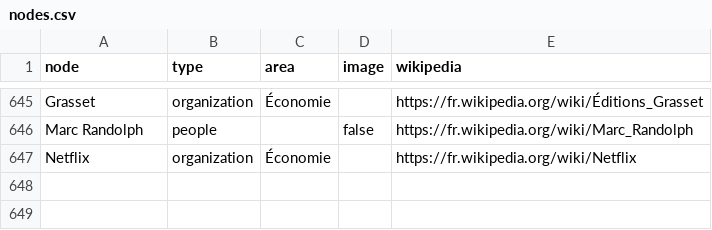
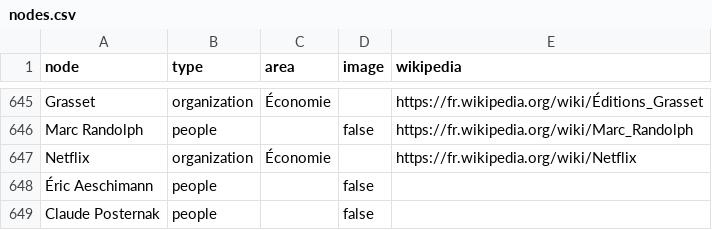
Before and after one commit to samuelgoujon/jesuispartout.com, a CSV file: cartographie/data/nodes.csv, drawn as a sheet; only a part is shown, gaps mark what is left out; the diff names each change by its address in the sheet, - before the commit and + after, or states it on an @@ line.

```diff
--- a/cartographie/data/nodes.csv
+++ b/cartographie/data/nodes.csv
+row 648: Éric Aeschimann | people |  | false
+row 649: Claude Posternak | people |  | false
```
Also changed, not shown: cartographie/data/connections.csv.
